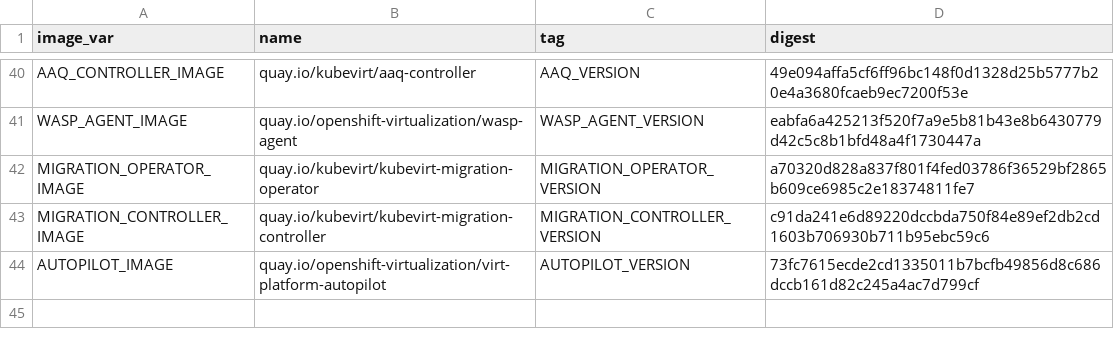
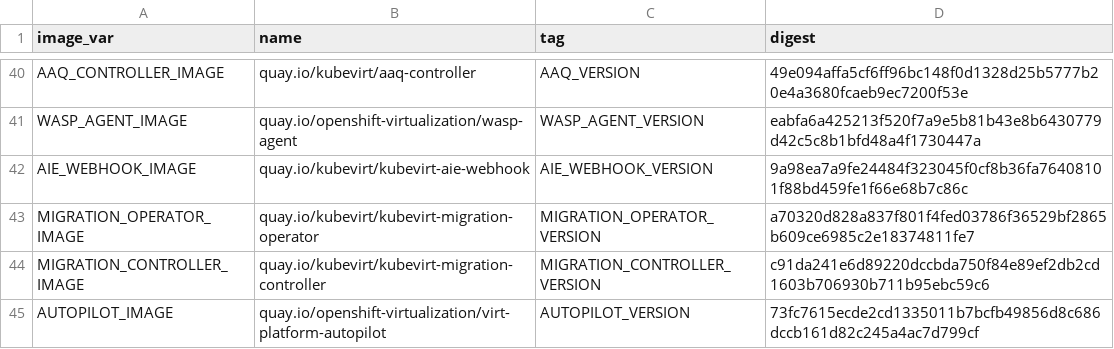
Before and after one commit to kubevirt/hyperconverged-cluster-operator, a CSV file: deploy/images.csv, drawn as a sheet; only a part is shown, gaps mark what is left out.

```diff
--- a/deploy/images.csv
+++ b/deploy/images.csv
@@ -41,2 +41,3 @@ AAQ_CONTROLLER_IMAGE,quay.io/kubevirt/aaq-controller,AAQ_VERSION,49e094affa5cf6f
 WASP_AGENT_IMAGE,quay.io/openshift-virtualization/wasp-agent,WASP_AGENT_VERSION,eabfa6a425213f520f7a9e5b81b43e8b6430779d42c5c8b1bfd48a4f1730447a
+AIE_WEBHOOK_IMAGE,quay.io/kubevirt/kubevirt-aie-webhook,AIE_WEBHOOK_VERSION,9a98ea7a9fe24484f323045f0cf8b36fa76408101f88bd459fe1f66e68b7c86c
 MIGRATION_OPERATOR_IMAGE,quay.io/kubevirt/kubevirt-migration-operator,MIGRATION_OPERATOR_VERSION,a70320d828a837f801f4fed03786f36529bf2865b609ce6985c2e18374811fe7
```
Also changed, not shown: 28 other files.
